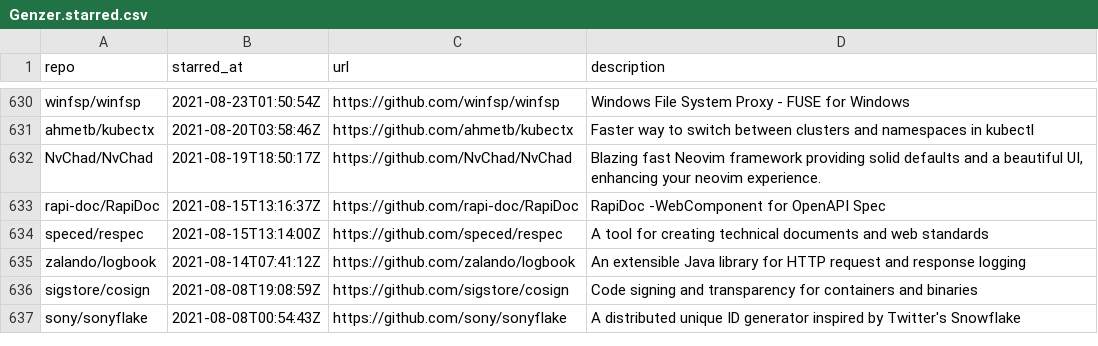
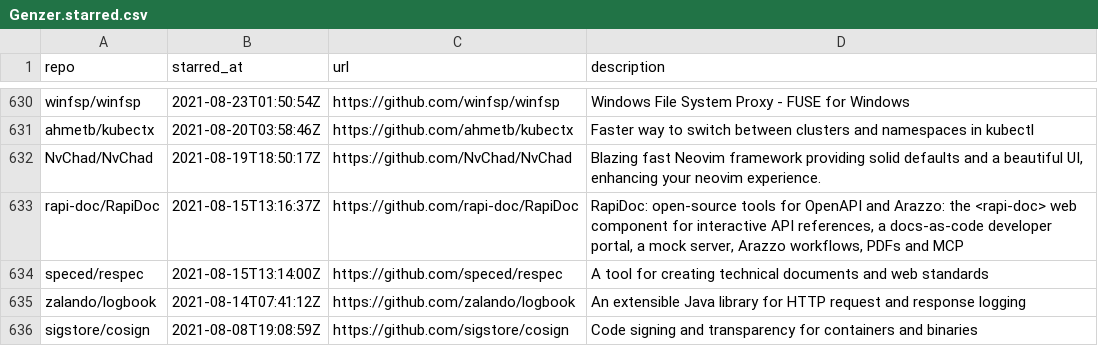
Before and after one commit to Genzer/starred-github-repos, a CSV file: Genzer.starred.csv, drawn as a sheet; only a part is shown, gaps mark what is left out; the shorter side is filled out with more unchanged rows.

```diff
--- a/Genzer.starred.csv
+++ b/Genzer.starred.csv
@@ -632,3 +632,3 @@
 "NvChad/NvChad","2021-08-19T18:50:17Z","https://github.com/NvChad/NvChad","Blazing fast Neovim framework providing solid defaults and a beautiful UI, enhancing your neovim experience."
-"rapi-doc/RapiDoc","2021-08-15T13:16:37Z","https://github.com/rapi-doc/RapiDoc","RapiDoc -WebComponent for OpenAPI Spec"
+"rapi-doc/RapiDoc","2021-08-15T13:16:37Z","https://github.com/rapi-doc/RapiDoc","RapiDoc: open-source tools for OpenAPI and Arazzo: the <rapi-doc> web component for interactive API references, a docs-as-code developer portal, a mock server, Arazzo workflows, PDFs and MCP"
 "speced/respec","2021-08-15T13:14:00Z","https://github.com/speced/respec","A tool for creating technical documents and web standards"
```
